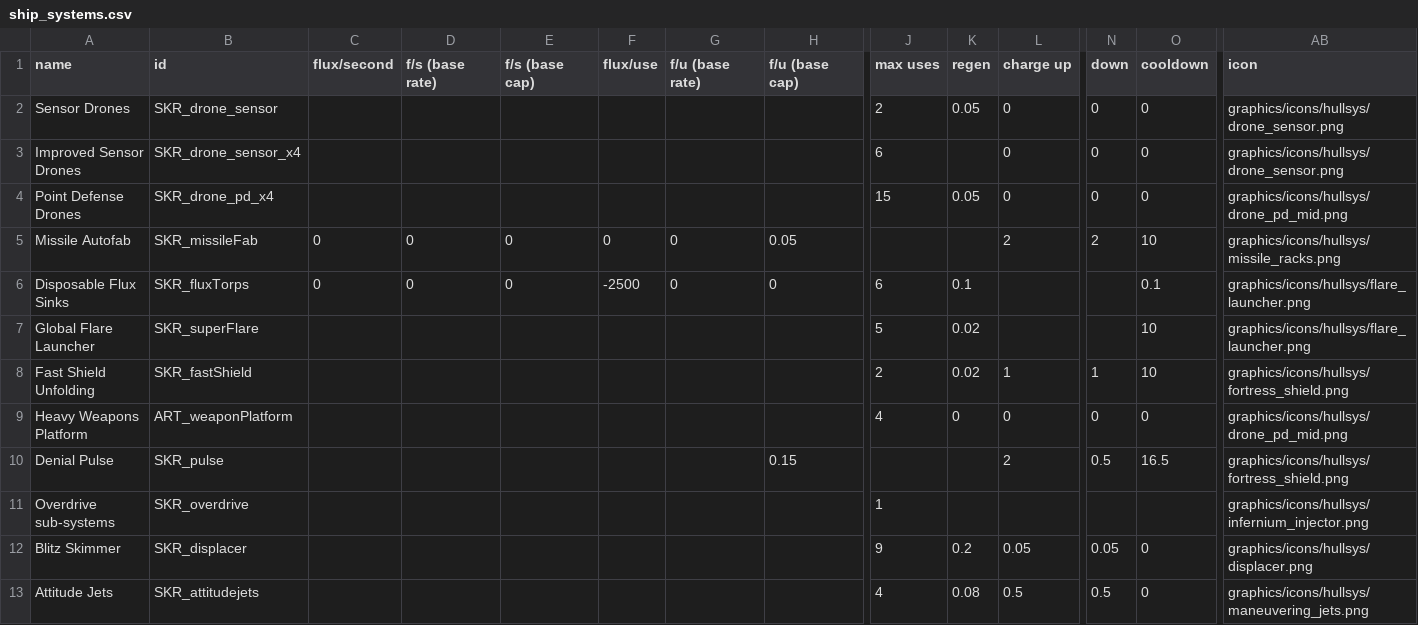
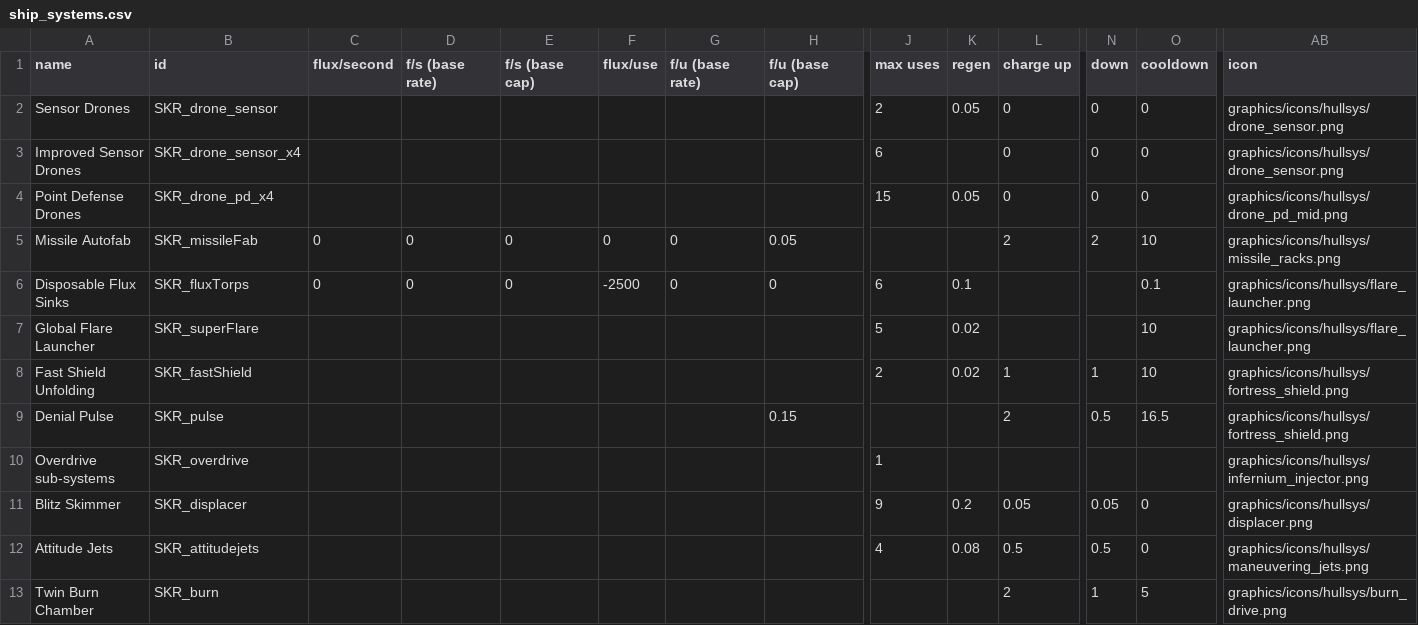
Before and after one commit to starsector-mods/SEEKER-UC, a CSV file: data/shipsystems/ship_systems.csv, drawn as a sheet; only a part is shown, gaps mark what is left out; the shorter side is filled out with more unchanged rows; rows hold the shown columns only; the diff names each change by its address in the sheet, - before the commit and + after, or states it on an @@ line.

Commit message:
Remove obsolete ART_weaponPlatform system reference from CSV

```diff
--- a/data/shipsystems/ship_systems.csv
+++ b/data/shipsystems/ship_systems.csv
-row 9: Heavy Weapons Platform | ART_weaponPlatform |  |  |  |  |  |  | 4 | 0 | 0 | 0 | 0 | graphics/icons/hullsys/drone_pd_mid.png
```
